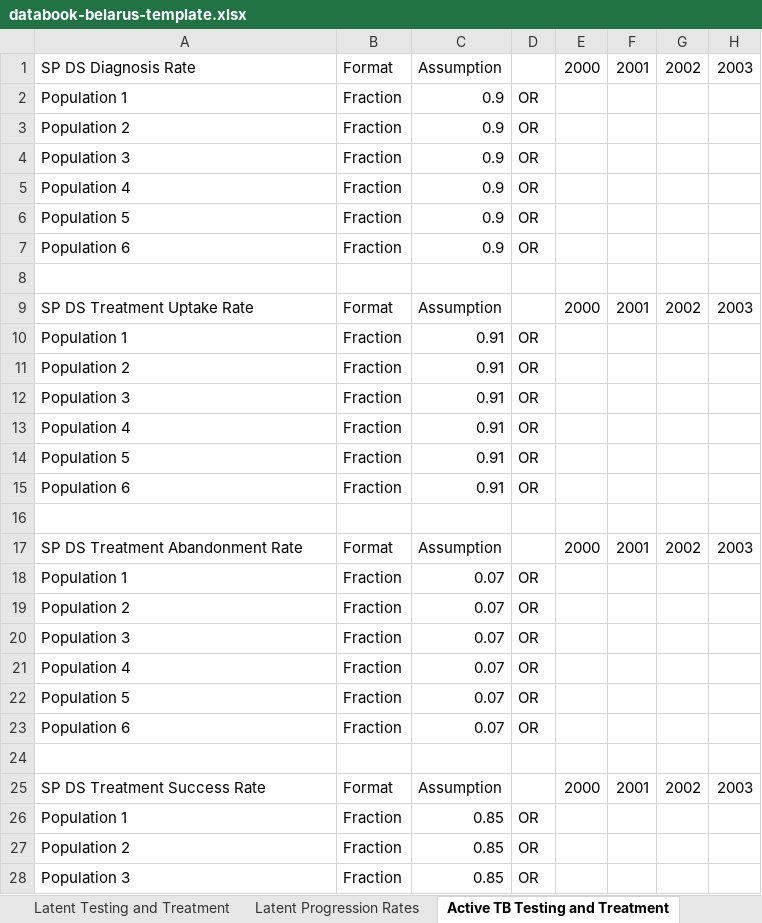
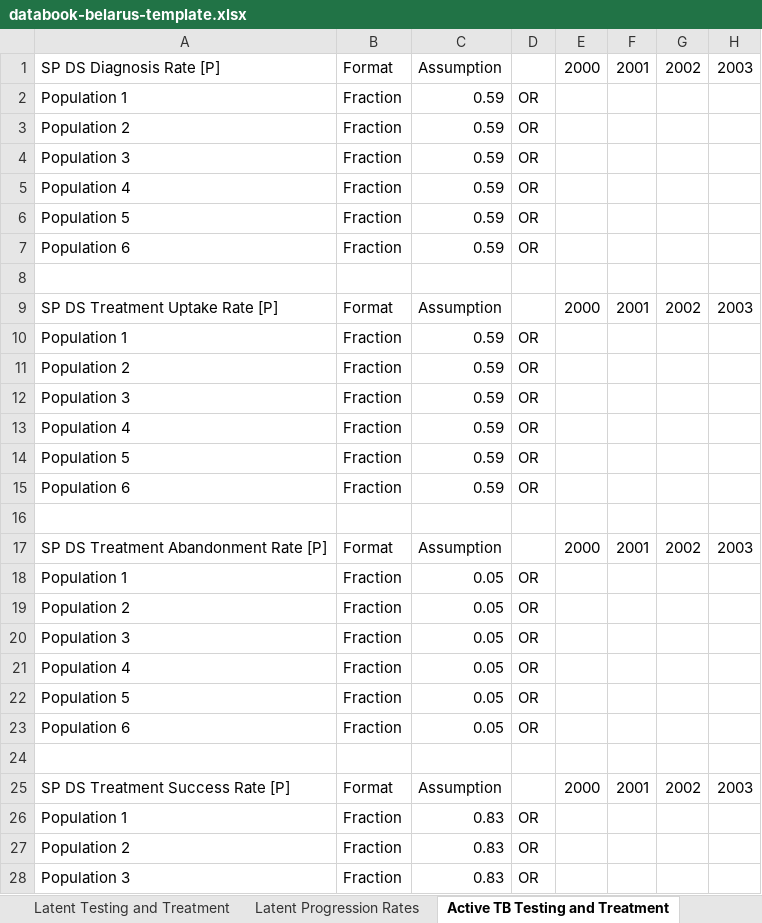
Before and after one commit to optimamodel/optima-tb, an Excel workbook: project/databook-belarus-template.xlsx, sheet Active TB Testing and Treatment, drawn as a sheet; only a part is shown; values as stored, in another font and other column widths than the file's, no borders; the diff covers the shown part only; the diff names each change by its address in the sheet, - before the commit and + after, or states it on an @@ line.

```diff
--- a/project/databook-belarus-template.xlsx (sheet Active TB Testing and Treatment)
+++ b/project/databook-belarus-template.xlsx (sheet Active TB Testing and Treatment)
-A1: SP DS Diagnosis Rate
+A1: SP DS Diagnosis Rate [P]
-C2:C7: 0.9
+C2:C7: 0.59
-A9: SP DS Treatment Uptake Rate
+A9: SP DS Treatment Uptake Rate [P]
-C10:C15: 0.91
+C10:C15: 0.59
-A17: SP DS Treatment Abandonment Rate
+A17: SP DS Treatment Abandonment Rate [P]
-C18:C23: 0.07
+C18:C23: 0.05
-A25: SP DS Treatment Success Rate
+A25: SP DS Treatment Success Rate [P]
-C26:C28: 0.85
+C26:C28: 0.83
```
Also changed, not shown: 143 edited cells elsewhere in this sheet, sheet Active TB Prevalence, sheet Epidemic Characteristics, sheet Notified Cases, sheet Latent Testing and Treatment, sheet Latent TB Prevalence, sheet Active TB Death Rates, 4 more sheets, other sheet tabs, formulas that keep their value, 2 other files.
